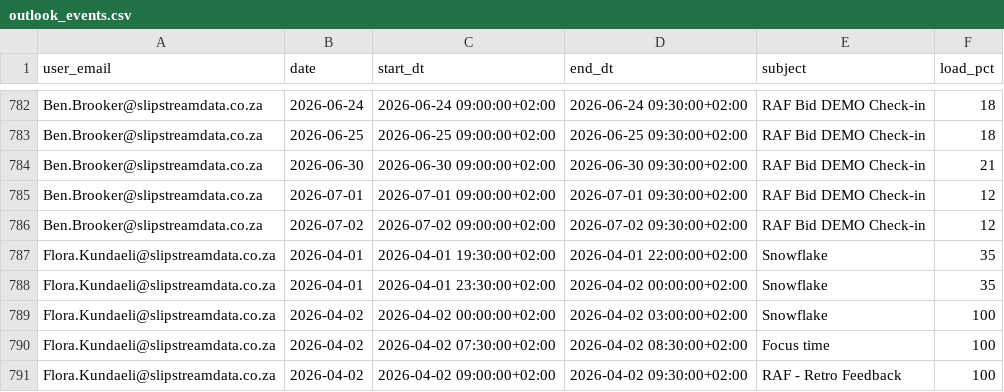
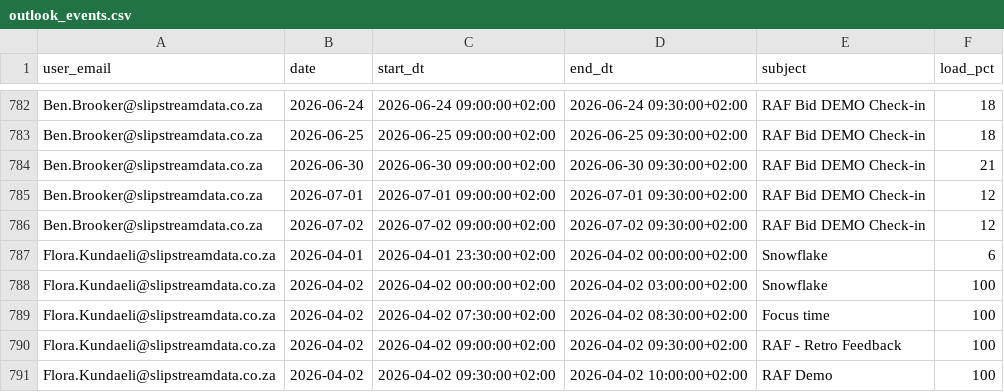
Before and after one commit to ThandoCalana/resource_scheduling, a CSV file: Schedule/outlook_events.csv, drawn as a sheet; only a part is shown, gaps mark what is left out; the shorter side is filled out with more unchanged rows.

Commit message:
Added new Outlook data at 2026-04-30 20:14:37

```diff
--- a/Schedule/outlook_events.csv
+++ b/Schedule/outlook_events.csv
@@ -786,4 +786,3 @@ Ben.Brooker@slipstreamdata.co.za,2026-07-01,2026-07-01 09:00:00+02:00,2026-07-01
 Ben.Brooker@slipstreamdata.co.za,2026-07-02,2026-07-02 09:00:00+02:00,2026-07-02 09:30:00+02:00,RAF Bid DEMO Check-in,12
-Flora.Kundaeli@slipstreamdata.co.za,2026-04-01,2026-04-01 19:30:00+02:00,2026-04-01 22:00:00+02:00,Snowflake,35
-Flora.Kundaeli@slipstreamdata.co.za,2026-04-01,2026-04-01 23:30:00+02:00,2026-04-02 00:00:00+02:00,Snowflake,35
+Flora.Kundaeli@slipstreamdata.co.za,2026-04-01,2026-04-01 23:30:00+02:00,2026-04-02 00:00:00+02:00,Snowflake,6
 Flora.Kundaeli@slipstreamdata.co.za,2026-04-02,2026-04-02 00:00:00+02:00,2026-04-02 03:00:00+02:00,Snowflake,100
```
